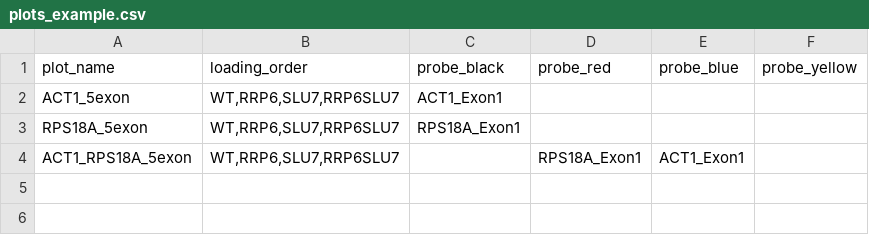
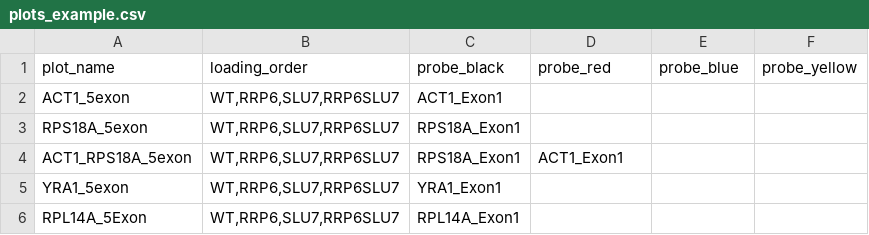
Before and after one commit to SamDeMario-lab/NanoBlot, a CSV file: plots_example.csv, drawn as a sheet.

Commit message:
Made systematic generation of plot names

```diff
--- a/plots_example.csv
+++ b/plots_example.csv
@@ -3,2 +3,4 @@ ACT1_5exon	WT,RRP6,SLU7,RRP6SLU7	ACT1_Exon1
 RPS18A_5exon	WT,RRP6,SLU7,RRP6SLU7	RPS18A_Exon1			
-ACT1_RPS18A_5exon	WT,RRP6,SLU7,RRP6SLU7		RPS18A_Exon1	ACT1_Exon1	
+ACT1_RPS18A_5exon	WT,RRP6,SLU7,RRP6SLU7	RPS18A_Exon1	ACT1_Exon1		
+YRA1_5exon	WT,RRP6,SLU7,RRP6SLU7	YRA1_Exon1			
+RPL14A_5Exon	WT,RRP6,SLU7,RRP6SLU7	RPL14A_Exon1			
```
Also changed, not shown: 11 other files.
